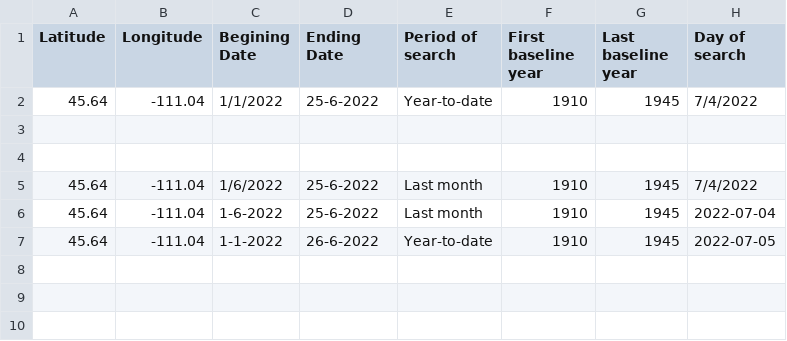
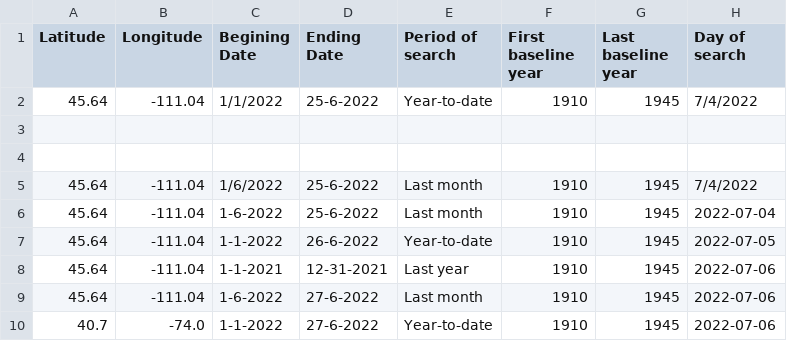
Before and after one commit to tschultz84/climate_flask, a CSV file: search_records.csv, drawn as a sheet.

Commit message:
corrected how file directories are searched

```diff
--- a/search_records.csv
+++ b/search_records.csv
@@ -7 +7,4 @@ Latitude,Longitude,Begining Date,Ending Date,Period of search,First baseline yea
 45.64,-111.04,1-1-2022,26-6-2022,Year-to-date,1910,1945,2022-07-05
+45.64,-111.04,1-1-2021,12-31-2021,Last year,1910,1945,2022-07-06
+45.64,-111.04,1-6-2022,27-6-2022,Last month,1910,1945,2022-07-06
+40.7,-74.0,1-1-2022,27-6-2022,Year-to-date,1910,1945,2022-07-06
```
Also changed, not shown: 10 other files.
